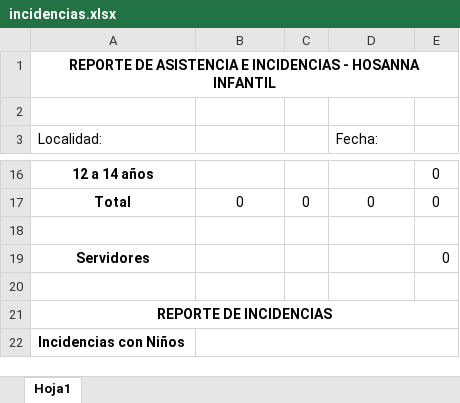
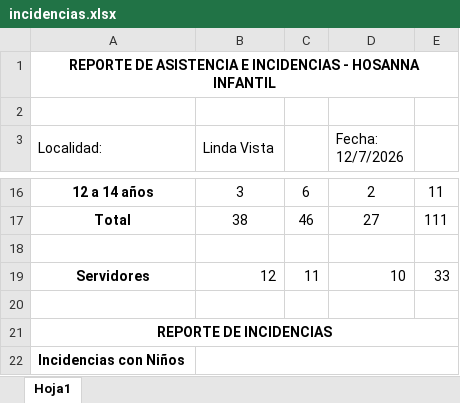
Before and after one commit to smartinezdisciple/ministerio_infantil, an Excel workbook: backend/incidencias.xlsx, sheet Hoja1, drawn as a sheet; only a part is shown, gaps mark what is left out; values as stored, in another font and other column widths than the file's, no borders; the diff covers the shown part only; the diff names each change by its address in the sheet, - before the commit and + after, or states it on an @@ line.

```diff
--- a/backend/incidencias.xlsx (sheet Hoja1)
+++ b/backend/incidencias.xlsx (sheet Hoja1)
-B3: (empty)
+B3: Linda Vista
-D3: Fecha:
+D3: Fecha: 12/7/2026
-B16 (Linda Vista): (empty)
+B16 (Linda Vista): 3
-C16: (empty)
+C16: 6
-D16 (Fecha: 12/7/2026): (empty)
+D16 (Fecha: 12/7/2026): 2
-E16: 0
+E16: 11
-B17 (Linda Vista): 0
+B17 (Linda Vista): 38
-C17: 0
+C17: 46
-D17 (Fecha: 12/7/2026): 0
+D17 (Fecha: 12/7/2026): 27
-E17: 0
+E17: 111
-B19 (Linda Vista): (empty)
+B19 (Linda Vista): 12
-C19: (empty)
+C19: 11
-D19 (Fecha: 12/7/2026): (empty)
+D19 (Fecha: 12/7/2026): 10
-E19: 0
+E19: 33
```
Also changed, not shown: 32 edited cells elsewhere in this sheet.
